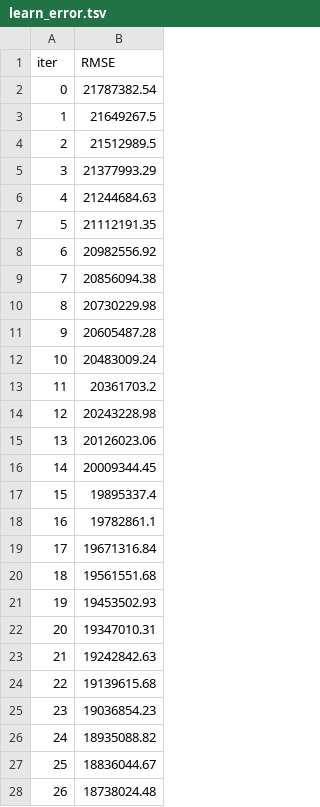
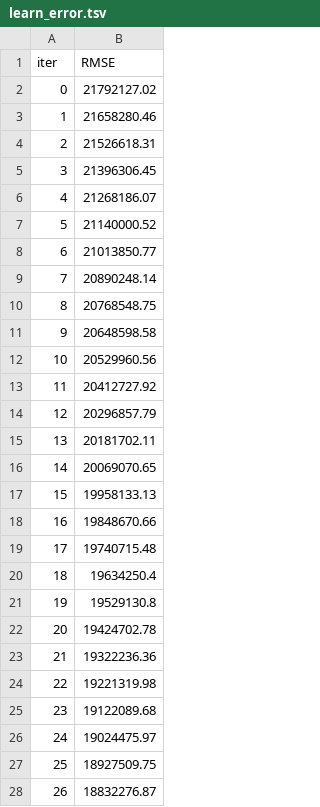
Before and after one commit to YahyaAhmedKhan/iml-2, a TSV file: catboost_info/learn_error.tsv, drawn as a sheet; only a part is shown; the diff covers the shown part only.

```diff
--- a/catboost_info/learn_error.tsv
+++ b/catboost_info/learn_error.tsv
@@ -1,28 +1,28 @@
 iter	RMSE
-0	21787382.54
-1	21649267.5
-2	21512989.5
-3	21377993.29
-4	21244684.63
-5	21112191.35
-6	20982556.92
-7	20856094.38
-8	20730229.98
-9	20605487.28
-10	20483009.24
-11	20361703.2
-12	20243228.98
-13	20126023.06
-14	20009344.45
-15	19895337.4
-16	19782861.1
-17	19671316.84
-18	19561551.68
-19	19453502.93
-20	19347010.31
-21	19242842.63
-22	19139615.68
-23	19036854.23
-24	18935088.82
-25	18836044.67
-26	18738024.48
+0	21792127.02
+1	21658280.46
+2	21526618.31
+3	21396306.45
+4	21268186.07
+5	21140000.52
+6	21013850.77
+7	20890248.14
+8	20768548.75
+9	20648598.58
+10	20529960.56
+11	20412727.92
+12	20296857.79
+13	20181702.11
+14	20069070.65
+15	19958133.13
+16	19848670.66
+17	19740715.48
+18	19634250.4
+19	19529130.8
+20	19424702.78
+21	19322236.36
+22	19221319.98
+23	19122089.68
+24	19024475.97
+25	18927509.75
+26	18832276.87
```
Also changed, not shown: 173 edited cells elsewhere in this file, catboost_info/time_left.tsv, 4 other files.
